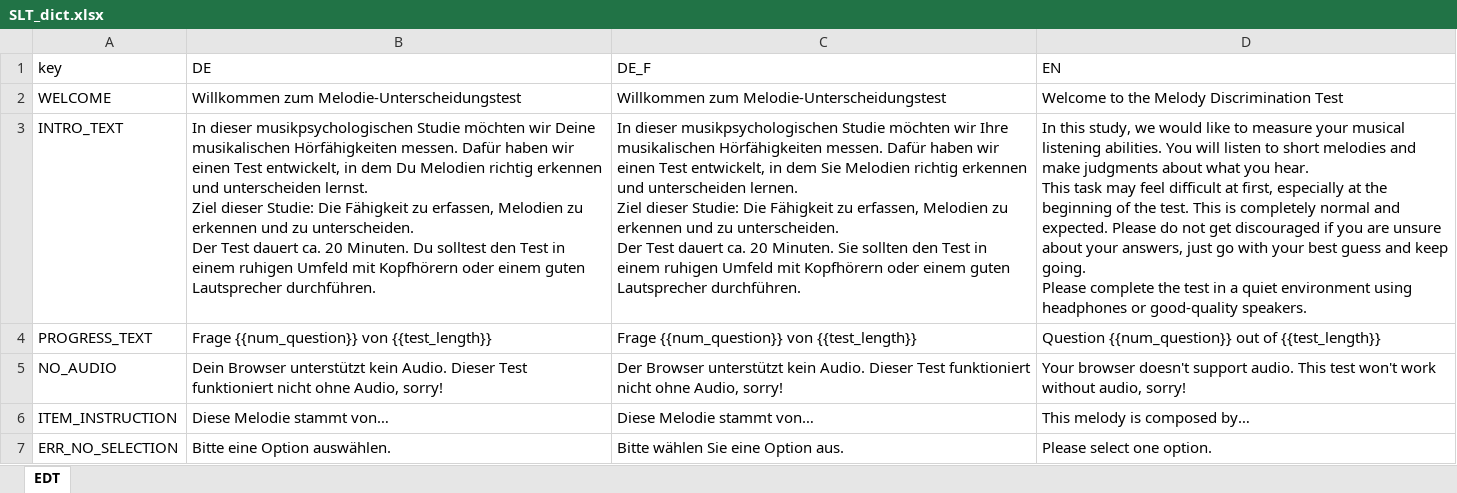
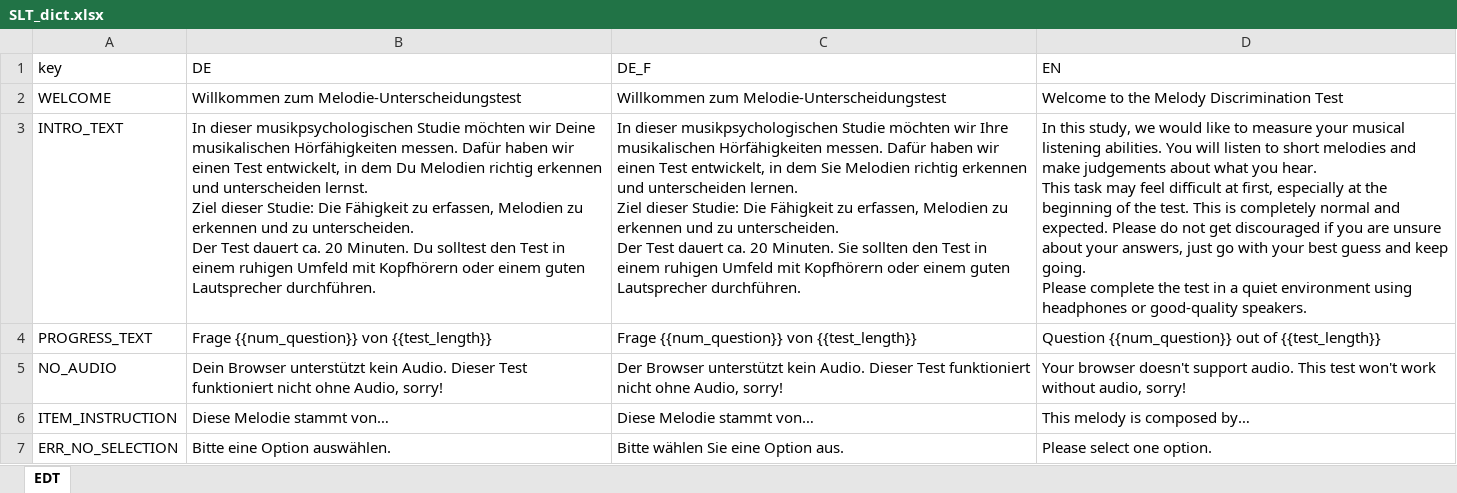
Before and after one commit to antonskrywer/SLT, an Excel workbook: data_raw/SLT_dict.xlsx, sheet EDT, drawn as a sheet; only a part is shown; values as stored, in another font and other column widths than the file's, no borders; charts and pictures not drawn; the diff names each change by its address in the sheet, - before the commit and + after, or states it on an @@ line.

```diff
--- a/data_raw/SLT_dict.xlsx (sheet EDT)
+++ b/data_raw/SLT_dict.xlsx (sheet EDT)
-D3 (EN): …and make judgments about what…
+D3 (EN): …and make judgements about what…
```
Also changed, not shown: charts or pictures, 1 other file.
